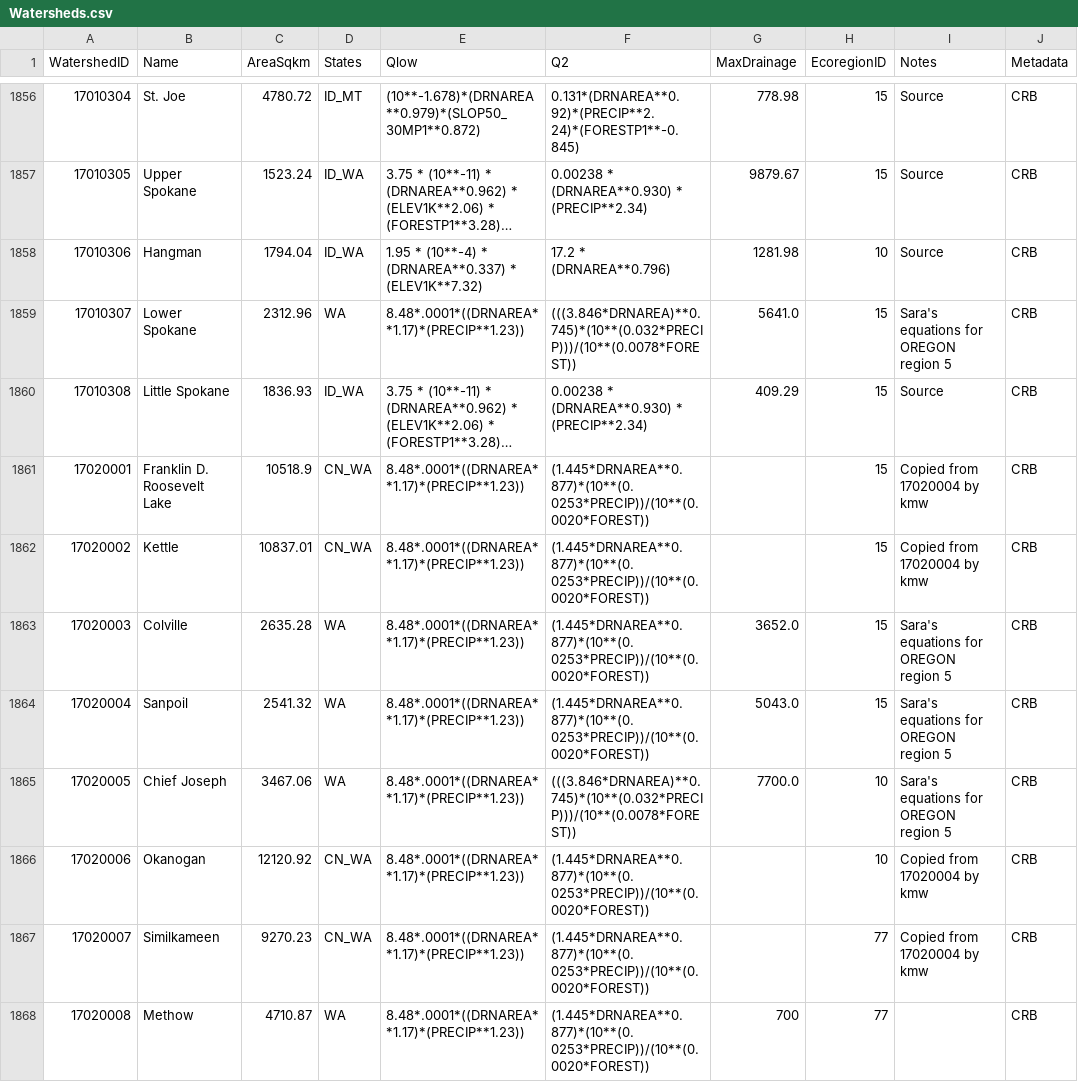
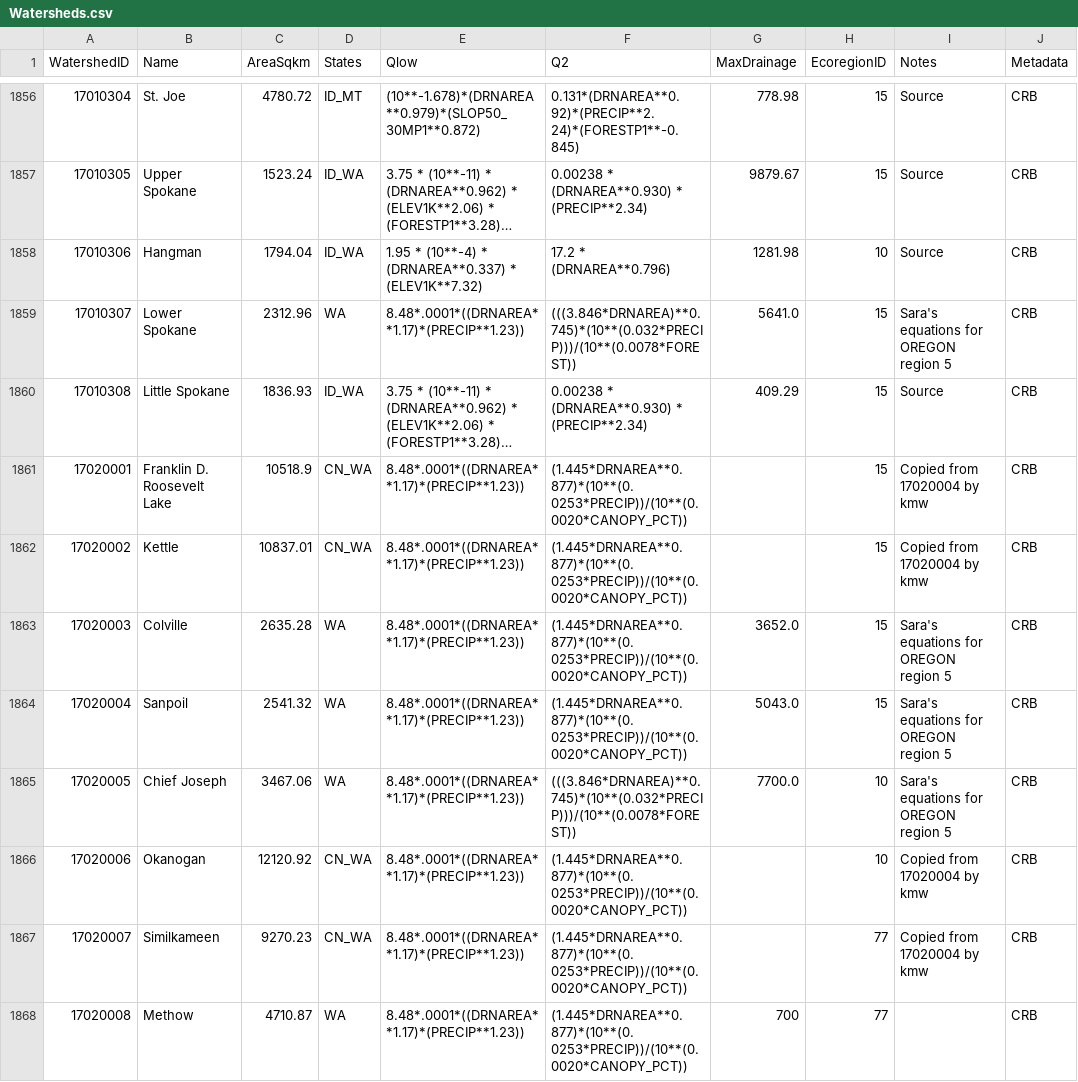
Before and after one commit to Riverscapes/riverscapes-tools, a CSV file: packages/hydro/database/data/Watersheds.csv, drawn as a sheet; only a part is shown, gaps mark what is left out; long unchanged cells end in …; the diff covers the shown part only; the diff names each change by its address in the sheet, - before the commit and + after, or states it on an @@ line.

```diff
--- a/packages/hydro/database/data/Watersheds.csv
+++ b/packages/hydro/database/data/Watersheds.csv
-F1861:F1864 (Q2): (1.445*DRNAREA**0.877)*(10**(0.0253*PRECIP))/(10**(0.0020*FOREST))
+F1861:F1864 (Q2): (1.445*DRNAREA**0.877)*(10**(0.0253*PRECIP))/(10**(0.0020*CANOPY_PCT))
-F1866:F1868 (Q2): (1.445*DRNAREA**0.877)*(10**(0.0253*PRECIP))/(10**(0.0020*FOREST))
+F1866:F1868 (Q2): (1.445*DRNAREA**0.877)*(10**(0.0253*PRECIP))/(10**(0.0020*CANOPY_PCT))
```
Also changed, not shown: 6 edited cells elsewhere in this file, packages/hydro/database/data/intersect/WatershedHydroParams.csv.
